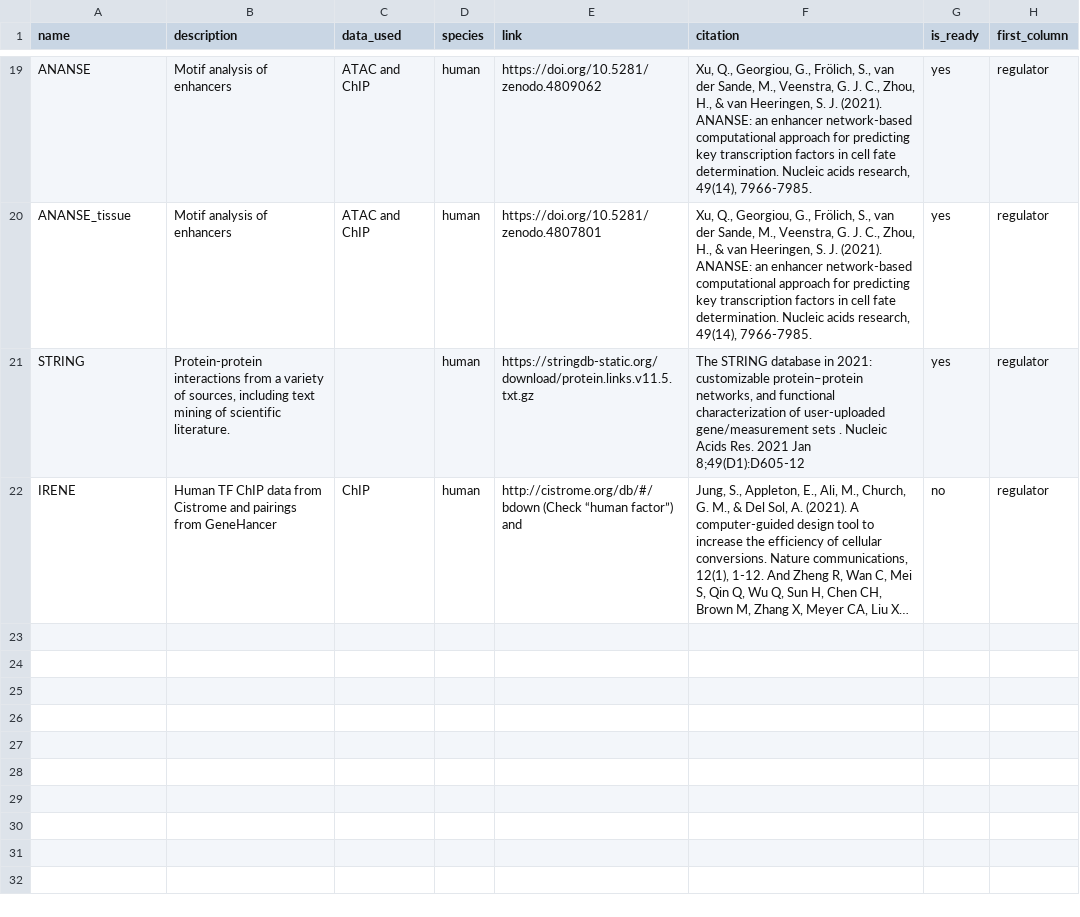
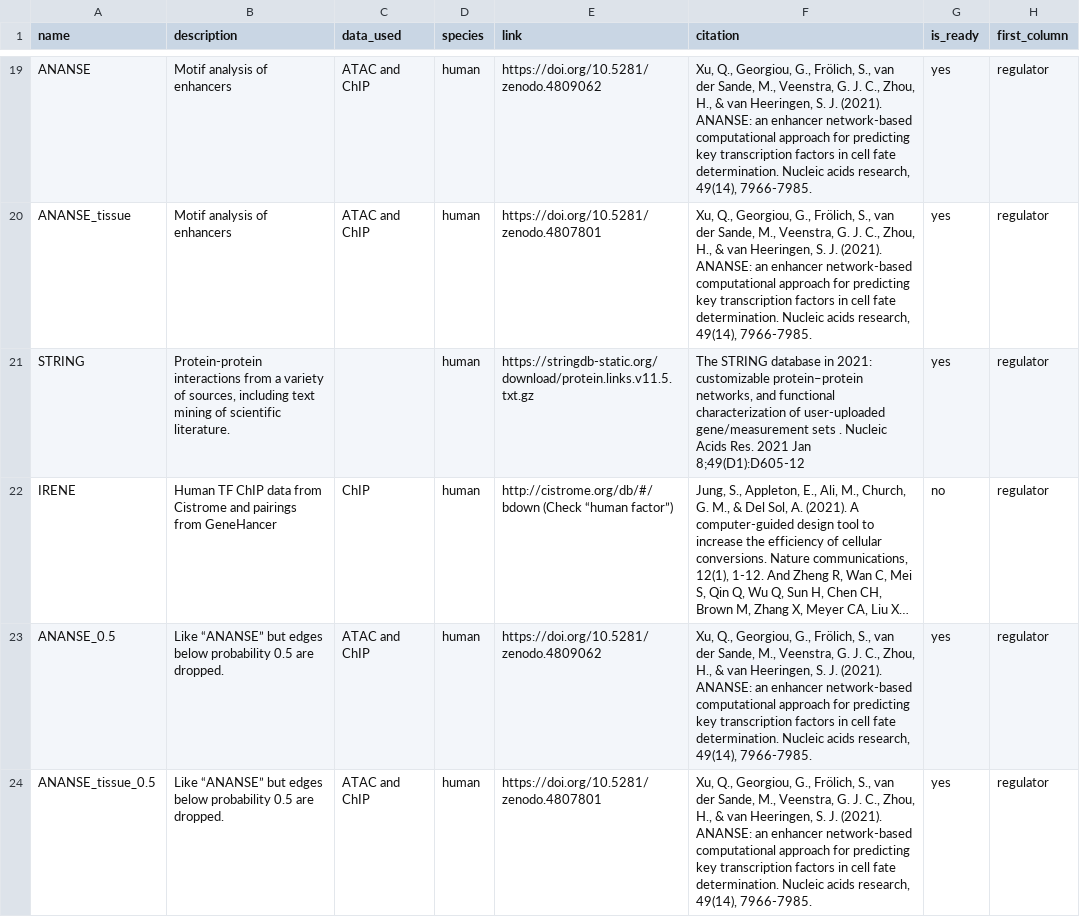
Before and after one commit to ekernf01/network_collection, a CSV file: networks/published_networks.csv, drawn as a sheet; only a part is shown, gaps mark what is left out; long unchanged cells end in …; the diff names each change by its address in the sheet, - before the commit and + after, or states it on an @@ line.

Commit message:
Add filtered ANANSE and partially add IRENE

```diff
--- a/networks/published_networks.csv
+++ b/networks/published_networks.csv
-E22 (link): …“human factor”) and
+E22 (link): …“human factor”)
+row 23: ANANSE_0.5 | Like “ANANSE” but edges below probability 0.5 are dropped. | ATAC and ChIP | human | https://doi.org/10.5281/zenodo.4809062 | Xu, Q., Georgiou, G., Frölich, S., van der Sande, M., Veenstra, G. J. C., Zhou, H., & van Heeringen, S. J. (2021). ANANSE: an enhancer network-based computational approach for predicting key transcription factors in cell fate determination. Nucleic acids research, 49(14), 7966-7985. | yes | regulator
+row 24: ANANSE_tissue_0.5 | Like “ANANSE” but edges below probability 0.5 are dropped. | ATAC and ChIP | human | https://doi.org/10.5281/zenodo.4807801 | Xu, Q., Georgiou, G., Frölich, S., van der Sande, M., Veenstra, G. J. C., Zhou, H., & van Heeringen, S. J. (2021). ANANSE: an enhancer network-based computational approach for predicting key transcription factors in cell fate determination. Nucleic acids research, 49(14), 7966-7985. | yes | regulator
```
